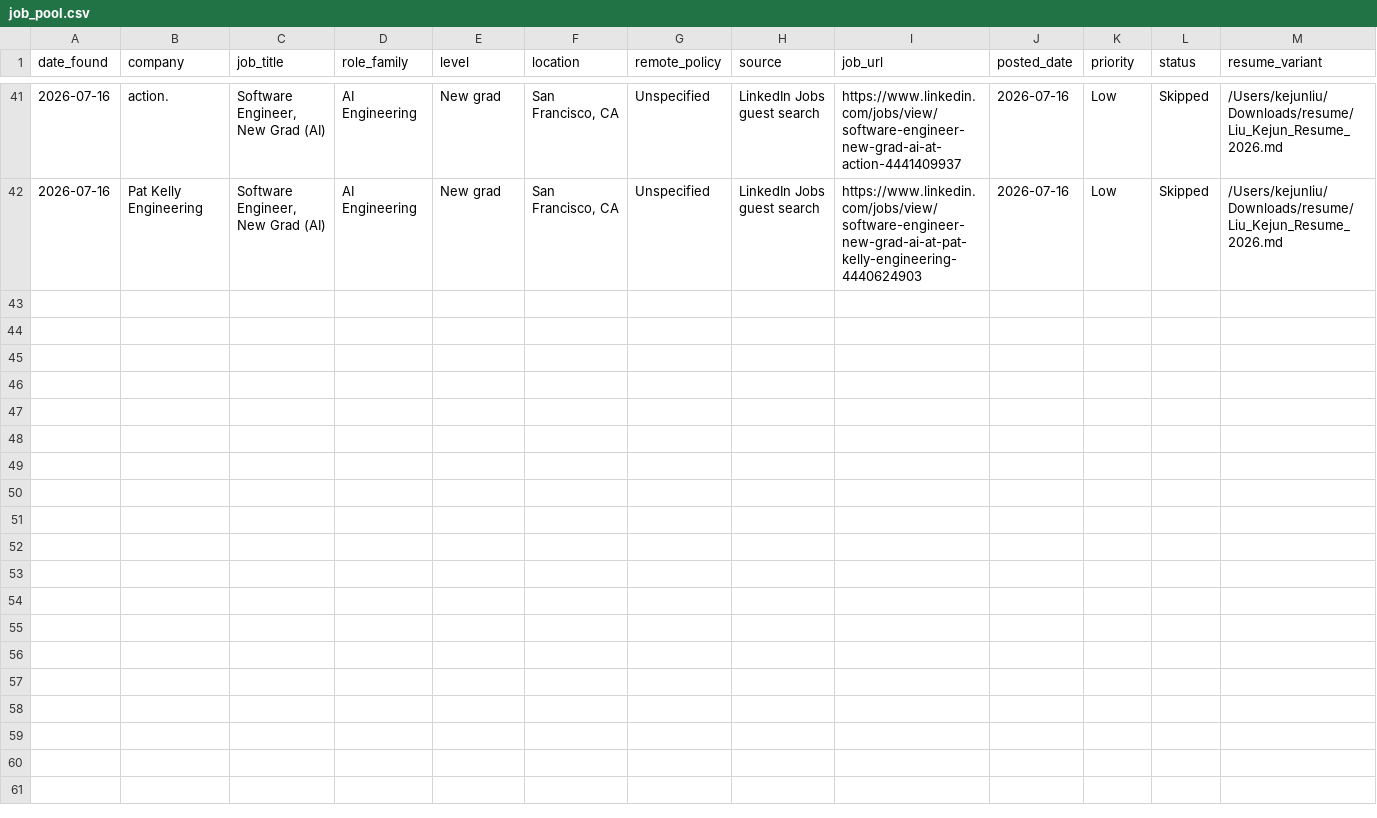
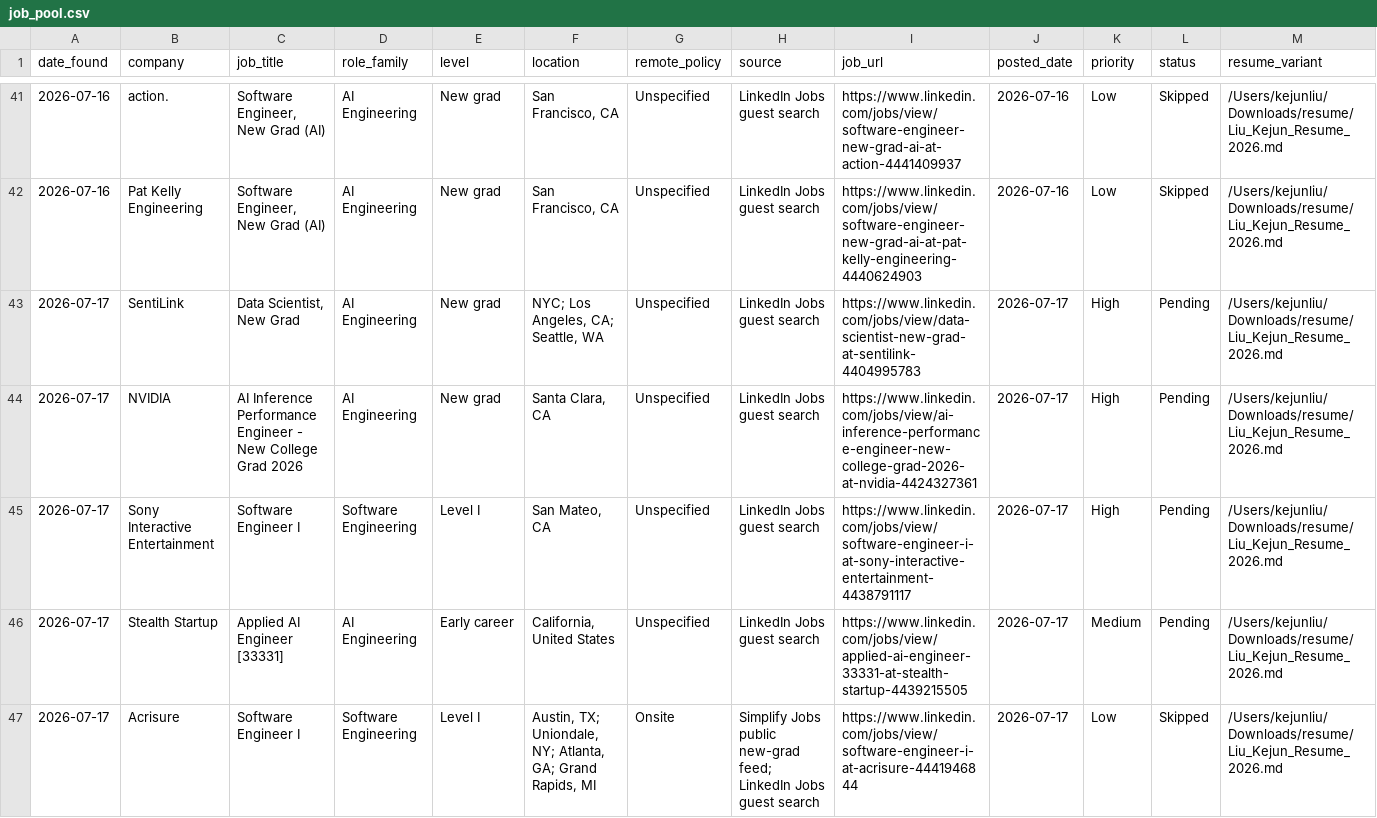
Before and after one commit to EleanorLiu12/applypilot-private, a CSV file: dashboard/job_pool.csv, drawn as a sheet; only a part is shown, gaps mark what is left out; rows hold the shown columns only; the diff covers the shown part only; the diff names each change by its address in the sheet, - before the commit and + after, or states it on an @@ line.

Commit message:
Update leads from refreshed search

```diff
--- a/dashboard/job_pool.csv
+++ b/dashboard/job_pool.csv
+row 43: 2026-07-17 | SentiLink | Data Scientist, New Grad | AI Engineering | New grad | NYC; Los Angeles, CA; Seattle, WA | Unspecified | LinkedIn Jobs guest search | https://www.linkedin.com/jobs/view/data-scientist-new-grad-at-sentilink-4404995783 | 2026-07-17 | High | Pending | /Users/kejunliu/Downloads/resume/Liu_Kejun_Resume_2026.md
+row 44: 2026-07-17 | NVIDIA | AI Inference Performance Engineer - New College Grad 2026 | AI Engineering | New grad | Santa Clara, CA | Unspecified | LinkedIn Jobs guest search | https://www.linkedin.com/jobs/view/ai-inference-performance-engineer-new-college-grad-2026-at-nvidia-4424327361 | 2026-07-17 | High | Pending | /Users/kejunliu/Downloads/resume/Liu_Kejun_Resume_2026.md
+row 45: 2026-07-17 | Sony Interactive Entertainment | Software Engineer I | Software Engineering | Level I | San Mateo, CA | Unspecified | LinkedIn Jobs guest search | https://www.linkedin.com/jobs/view/software-engineer-i-at-sony-interactive-entertainment-4438791117 | 2026-07-17 | High | Pending | /Users/kejunliu/Downloads/resume/Liu_Kejun_Resume_2026.md
+row 46: 2026-07-17 | Stealth Startup | Applied AI Engineer [33331] | AI Engineering | Early career | California, United States | Unspecified | LinkedIn Jobs guest search | https://www.linkedin.com/jobs/view/applied-ai-engineer-33331-at-stealth-startup-4439215505 | 2026-07-17 | Medium | Pending | /Users/kejunliu/Downloads/resume/Liu_Kejun_Resume_2026.md
+row 47: 2026-07-17 | Acrisure | Software Engineer I | Software Engineering | Level I | Austin, TX; Uniondale, NY; Atlanta, GA; Grand Rapids, MI | Onsite | Simplify Jobs public new-grad feed; LinkedIn Jobs guest search | https://www.linkedin.com/jobs/view/software-engineer-i-at-acrisure-4441946844 | 2026-07-17 | Low | Skipped | /Users/kejunliu/Downloads/resume/Liu_Kejun_Resume_2026.md
```
Also changed, not shown: 5 added rows elsewhere in this file, dashboard/daily_dashboard.csv, 2 other files.
